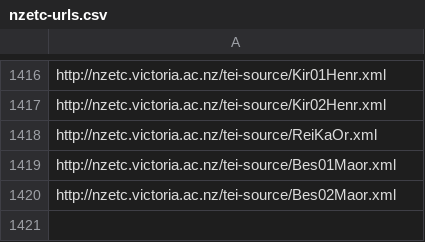
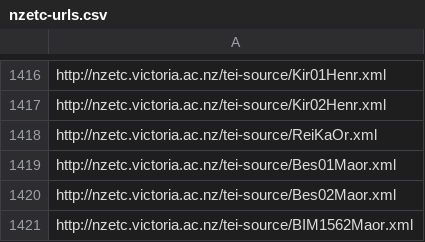
Before and after one commit to stuartyeates/sampler, a CSV file: TEI/nzetc-urls.csv, drawn as a sheet; only a part is shown, gaps mark what is left out; the diff names each change by its address in the sheet, - before the commit and + after, or states it on an @@ line.

Commit message:
add

```diff
--- a/TEI/nzetc-urls.csv
+++ b/TEI/nzetc-urls.csv
+row 1421: http://nzetc.victoria.ac.nz/tei-source/BIM1562Maor.xml
```
